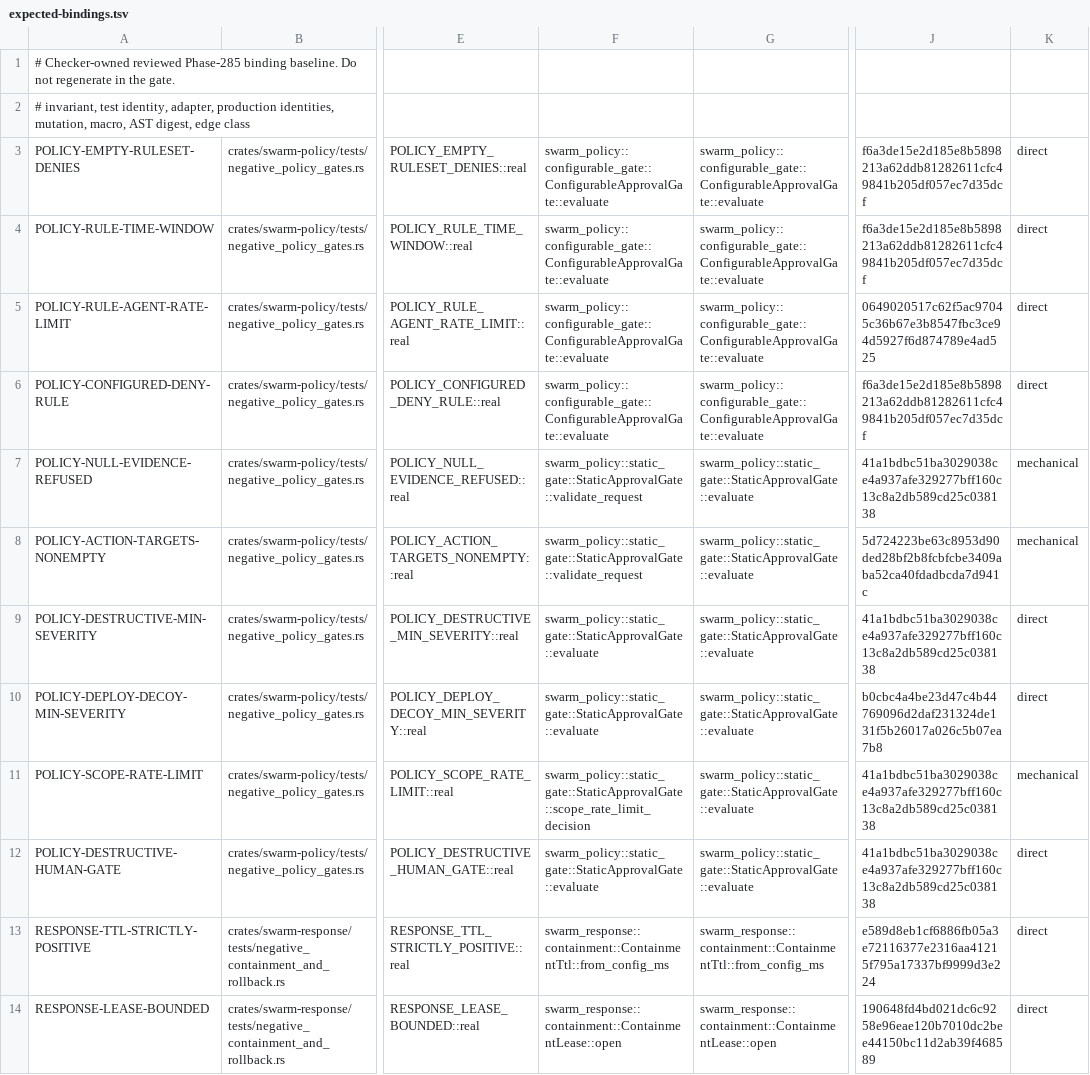
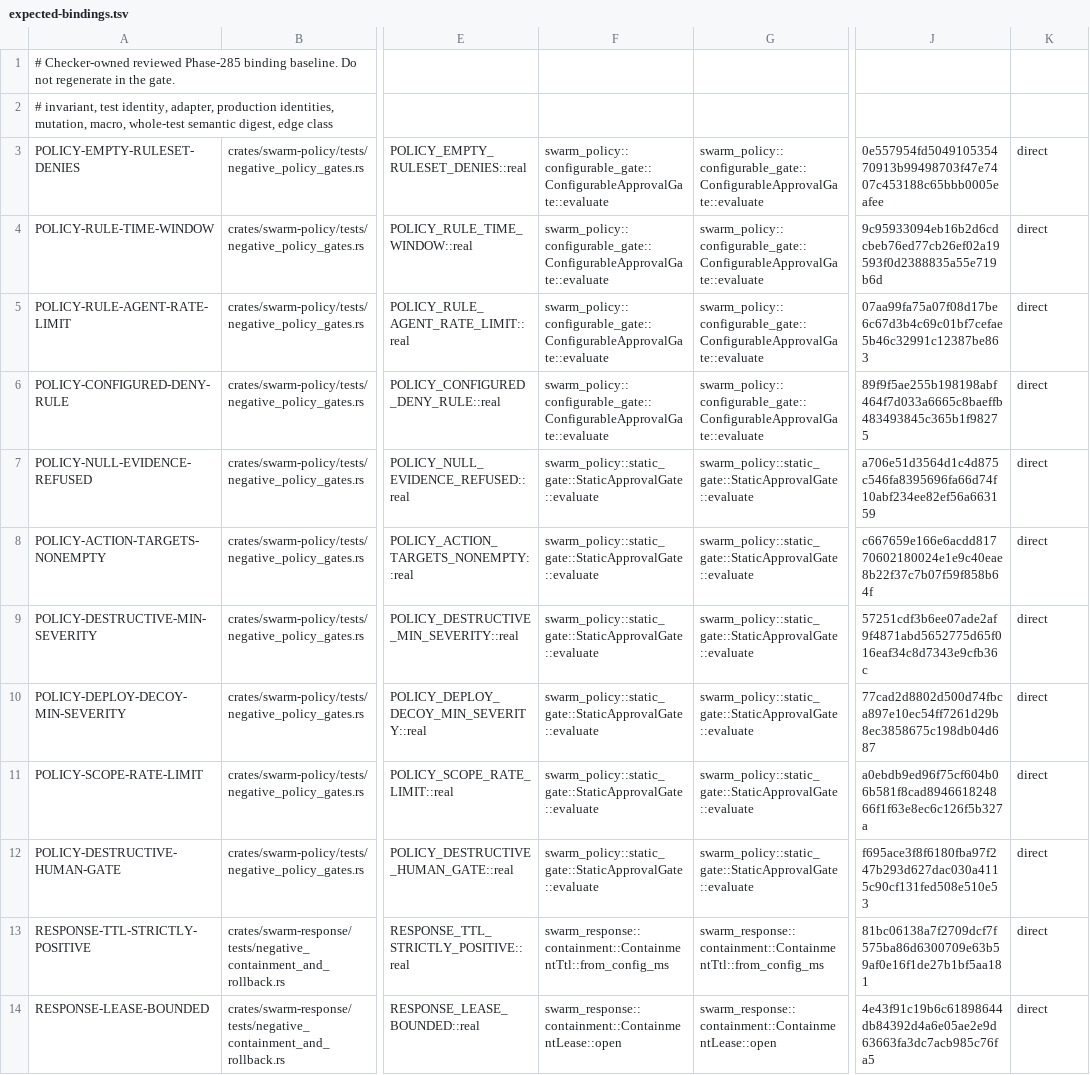
Before and after one commit to backbay-labs/ambush, a TSV file: tools/negative-registry-ast/src/expected-bindings.tsv, drawn as a sheet; only a part is shown, gaps mark what is left out; the diff covers the shown part only; the diff names each change by its address in the sheet, - before the commit and + after, or states it on an @@ line.

Commit message:
fix(assurance): seal negative protocol semantics

```diff
--- a/tools/negative-registry-ast/src/expected-bindings.tsv
+++ b/tools/negative-registry-ast/src/expected-bindings.tsv
-A2: …mutation, macro, AST digest, edge…
+A2: …mutation, macro, whole-test semantic digest, edge…
-J3: f6a3de15e2d185e8b5898213a62ddb81282611cfc49841b205df057ec7d35dcf
+J3: 0e557954fd504910535470913b99498703f47e7407c453188c65bbb0005eafee
-J4: f6a3de15e2d185e8b5898213a62ddb81282611cfc49841b205df057ec7d35dcf
+J4: 9c95933094eb16b2d6cdcbeb76ed77cb26ef02a19593f0d2388835a55e719b6d
-J5: 0649020517c62f5ac97045c36b67e3b8547fbc3ce94d5927f6d874789e4ad525
+J5: 07aa99fa75a07f08d17be6c67d3b4c69c01bf7cefae5b46c32991c12387be863
-J6: f6a3de15e2d185e8b5898213a62ddb81282611cfc49841b205df057ec7d35dcf
+J6: 89f9f5ae255b198198abf464f7d033a6665c8baeffb483493845c365b1f98275
-F7:F8: swarm_policy::static_gate::StaticApprovalGate::validate_request
+F7:F8: swarm_policy::static_gate::StaticApprovalGate::evaluate
-J7: 41a1bdbc51ba3029038ce4a937afe329277bff160c13c8a2db589cd25c038138
+J7: a706e51d3564d1c4d875c546fa8395696fa66d74f10abf234ee82ef56a663159
-K7:K8: mechanical
+K7:K8: direct
-J8: 5d724223be63c8953d90ded28bf2b8fcbfcbe3409aba52ca40fdadbcda7d941c
+J8: c667659e166e6acdd81770602180024e1e9c40eae8b22f37c7b07f59f858b64f
-J9: 41a1bdbc51ba3029038ce4a937afe329277bff160c13c8a2db589cd25c038138
+J9: 57251cdf3b6ee07ade2af9f4871abd5652775d65f016eaf34c8d7343e9cfb36c
-J10: b0cbc4a4be23d47c4b44769096d2daf231324de131f5b26017a026c5b07ea7b8
+J10: 77cad2d8802d500d74fbca897e10ec54ff7261d29b8ec3858675c198db04d687
-F11: swarm_policy::static_gate::StaticApprovalGate::scope_rate_limit_decision
+F11: swarm_policy::static_gate::StaticApprovalGate::evaluate
-J11: 41a1bdbc51ba3029038ce4a937afe329277bff160c13c8a2db589cd25c038138
+J11: a0ebdb9ed96f75cf604b06b581f8cad894661824866f1f63e8ec6c126f5b327a
-K11: mechanical
+K11: direct
-J12: 41a1bdbc51ba3029038ce4a937afe329277bff160c13c8a2db589cd25c038138
+J12: f695ace3f8f6180fba97f247b293d627dac030a4115c90cf131fed508e510e53
-J13: e589d8eb1cf6886fb05a3e72116377e2316aa41215f795a17337bf9999d3e224
+J13: 81bc06138a7f2709dcf7f575ba86d6300709e63b59af0e16f1de27b1bf5aa181
-J14: 190648fd4bd021dc6c9258e96eae120b7010dc2bee44150bc11d2ab39f468589
+J14: 4e43f91c19b6c61898644db84392d4a6e05ae2e9d63663fa3dc7acb985c76fa5
```
Also changed, not shown: 63 edited cells elsewhere in this file, 17 other files.
